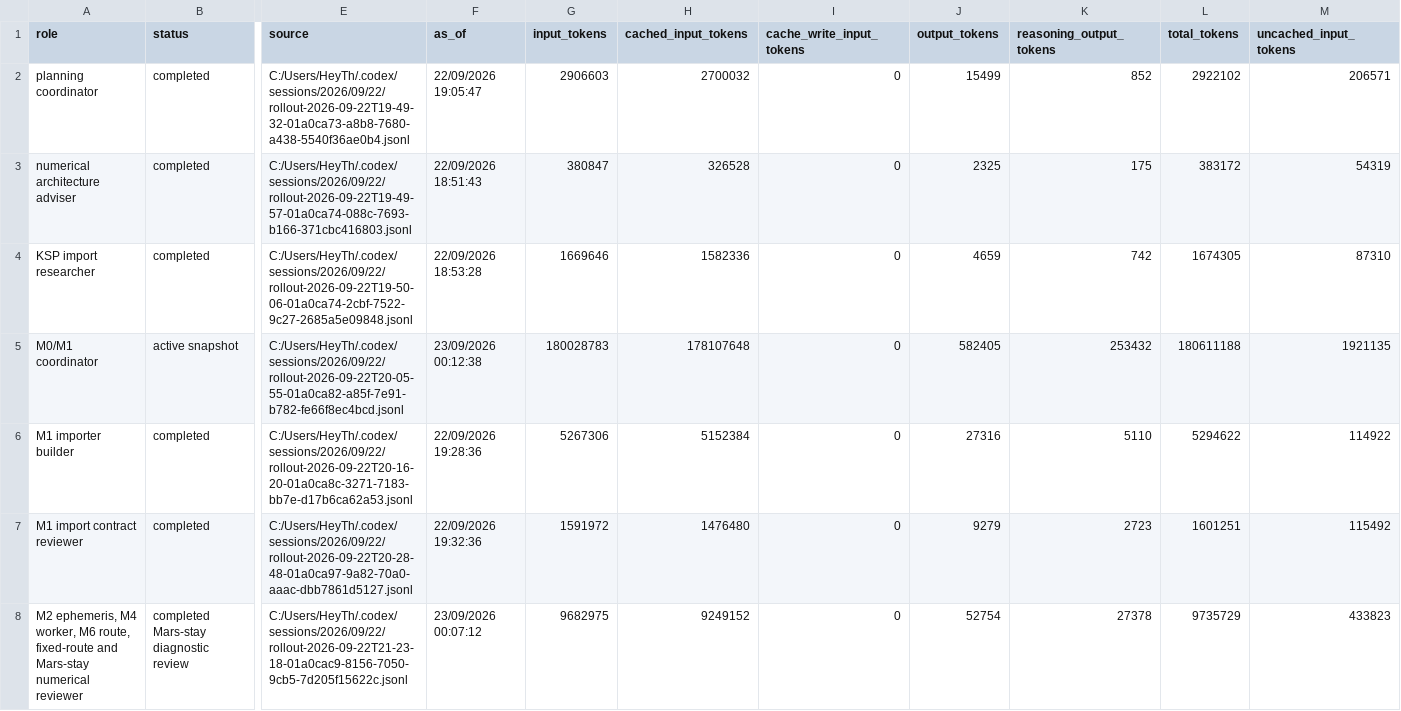
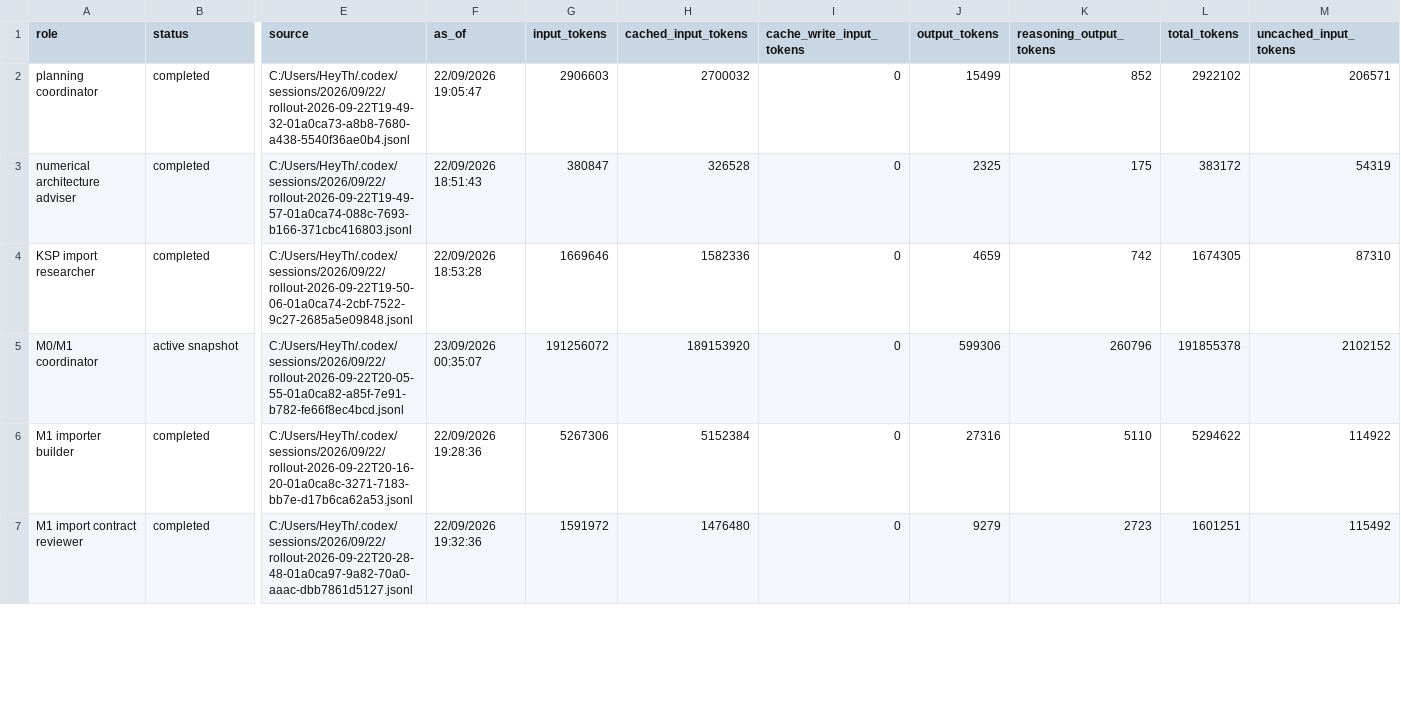
Before and after one commit to sixnationn/ksp-mission-analysis, a CSV file: benchmarks/token-usage.csv, drawn as a sheet; only a part is shown, gaps mark what is left out; removed rows and columns are numbered as before the commit, all else as after; rows hold the shown columns only; the diff covers the shown part only; the diff names each change by its address in the sheet, - before the commit and + after, or states it on an @@ line.

Commit message:
Record cross-platform evaluator worker evidence

```diff
--- a/benchmarks/token-usage.csv
+++ b/benchmarks/token-usage.csv
-F5 (as_of): 23/09/2026 00:12:38
+F5 (as_of): 23/09/2026 00:35:07
-G5 (input_tokens): 180028783
+G5 (input_tokens): 191256072
-H5 (cached_input_tokens): 178107648
+H5 (cached_input_tokens): 189153920
-J5 (output_tokens): 582405
+J5 (output_tokens): 599306
-K5 (reasoning_output_tokens): 253432
+K5 (reasoning_output_tokens): 260796
-L5 (total_tokens): 180611188
+L5 (total_tokens): 191855378
-M5 (uncached_input_tokens): 1921135
+M5 (uncached_input_tokens): 2102152
-row 8: M2 ephemeris, M4 worker, M6 route, fixed-route and Mars-stay numerical reviewer | completed Mars-stay diagnostic review | C:/Users/HeyTh/.codex/sessions/2026/09/22/rollout-2026-09-22T21-23-18-01a0cac9-8156-7050-9cb5-7d205f15622c.jsonl | 23/09/2026 00:07:12 | 9682975 | 9249152 | 0 | 52754 | 27378 | 9735729 | 433823
```
Also changed, not shown: 2 added rows and 1 removed row elsewhere in this file, 5 other files.
